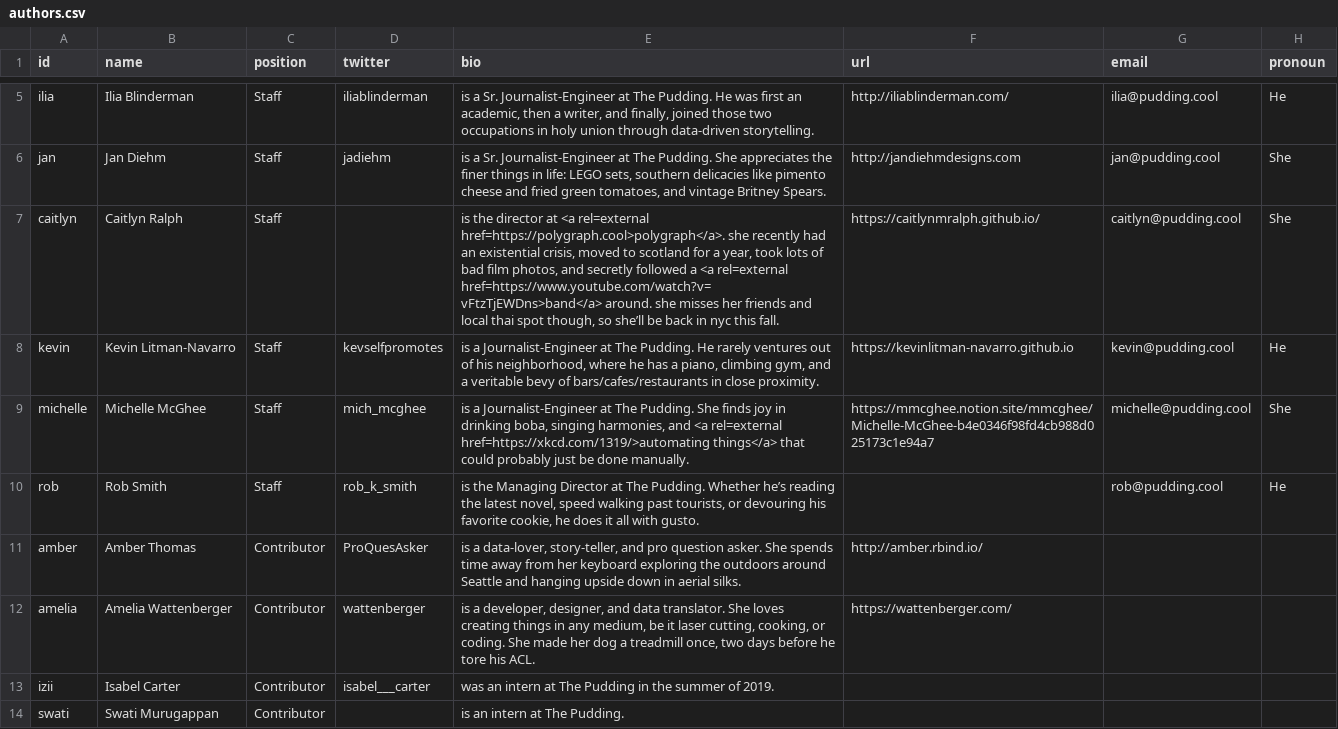
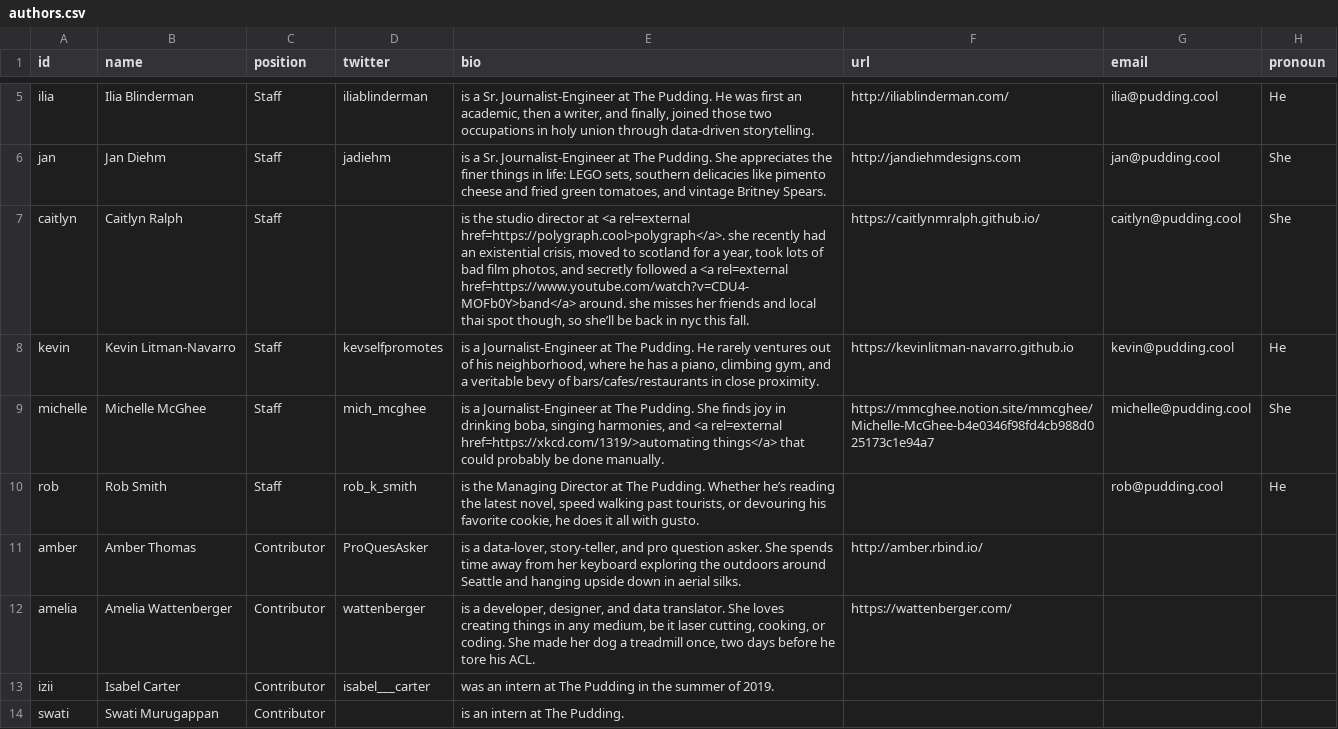
Before and after one commit to the-pudding/website, a CSV file: src/data/authors.csv, drawn as a sheet; only a part is shown, gaps mark what is left out.

```diff
--- a/src/data/authors.csv
+++ b/src/data/authors.csv
@@ -6,5 +6,5 @@ ilia,Ilia Blinderman,Staff,iliablinderman,"is a Sr. Journalist-Engineer at The P
 jan,Jan Diehm,Staff,jadiehm,"is a Sr. Journalist-Engineer at The Pudding. She appreciates the finer things in life: LEGO sets, southern delicacies like pimento cheese and fried green tomatoes, and vintage Britney Spears.  ",http://jandiehmdesigns.com,jan@pudding.cool,She
-caitlyn,Caitlyn Ralph,Staff,,"is the director at <a rel=external href=https://polygraph.cool>polygraph</a>. she recently had an existential crisis, moved to scotland for a year, took lots of bad film photos, and secretly followed a <a rel=external href=https://www.youtube.com/watch?v=vFtzTjEWDns>band</a> around. she misses her friends and local thai spot though, so she’ll be back in nyc this fall.",https://caitlynmralph.github.io/,caitlyn@pudding.cool,She
+caitlyn,Caitlyn Ralph,Staff,,"is the studio director at <a rel=external href=https://polygraph.cool>polygraph</a>. she recently had an existential crisis, moved to scotland for a year, took lots of bad film photos, and secretly followed a <a rel=external href=https://www.youtube.com/watch?v=CDU4-MOFb0Y>band</a> around. she misses her friends and local thai spot though, so she’ll be back in nyc this fall.",https://caitlynmralph.github.io/,caitlyn@pudding.cool,She
 kevin,Kevin Litman-Navarro,Staff,kevselfpromotes,"is a Journalist-Engineer at The Pudding. He rarely ventures out of his neighborhood, where he has a piano, climbing gym, and a veritable bevy of bars/cafes/restaurants in close proximity.",https://kevinlitman-navarro.github.io,kevin@pudding.cool,He
-michelle,Michelle McGhee,Staff,mich_mcghee,"is a Journalist-Engineer at The Pudding. She finds joy in drinking boba, singing harmonies, and <a rel=external href=https://xkcd.com/1319/>automating things</a> that could probably just be done manually.",https://mmcghee.notion.site/mmcghee/Michelle-McGhee-b4e0346f98fd4cb988d025173c1e94a7,michelle@pudding.cool,She
+michelle,Michelle McGhee,Staff,mich_mcghee,"is a Journalist-Engineer at The Pudding. She finds joy in drinking boba, singing harmonies, and <a rel=external href=https://xkcd.com/1319/>automating things</a> that could probably be done manually.",https://mmcghee.notion.site/mmcghee/Michelle-McGhee-b4e0346f98fd4cb988d025173c1e94a7,michelle@pudding.cool,She
 rob,Rob Smith,Staff,rob_k_smith,"is the Managing Director at The Pudding. Whether he’s reading the latest novel, speed walking past tourists, or devouring his favorite cookie, he does it all with gusto. ",,rob@pudding.cool,He
```
Also changed, not shown: src/data/resources.csv, src/data/stories.csv, 5 other files.
